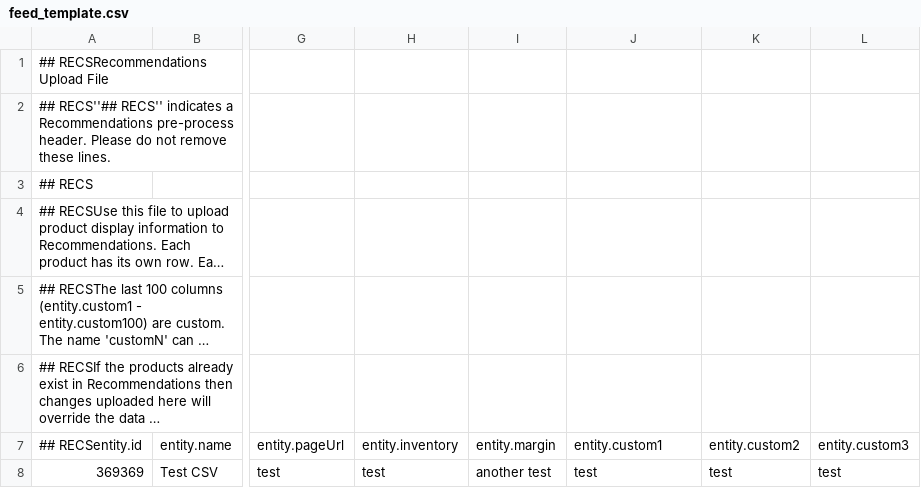
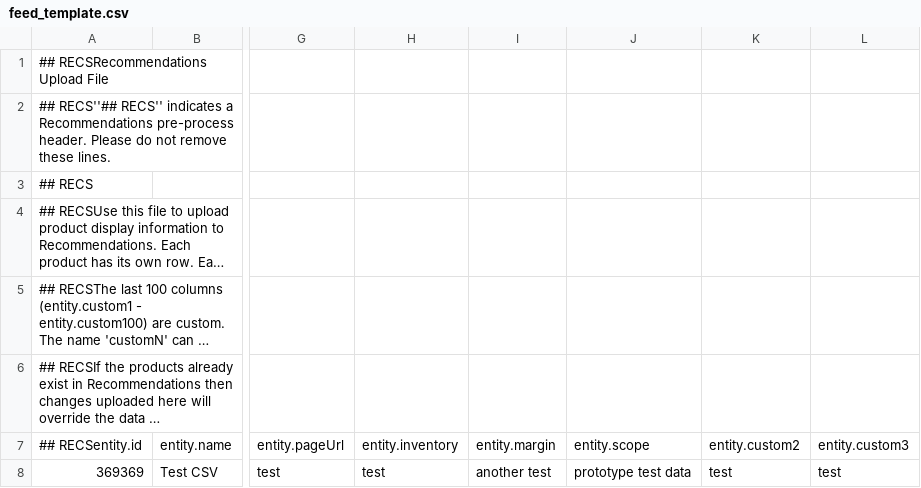
Before and after one commit to Brian-Eclipse/recomendations, a CSV file: feed_template.csv, drawn as a sheet; only a part is shown, gaps mark what is left out; long unchanged cells end in …; the diff names each change by its address in the sheet, - before the commit and + after, or states it on an @@ line.

Commit message:
Add files via upload
adding a scope

```diff
--- a/feed_template.csv
+++ b/feed_template.csv
-J7: entity.custom1
+J7: entity.scope
-J8: test
+J8: prototype test data
```
